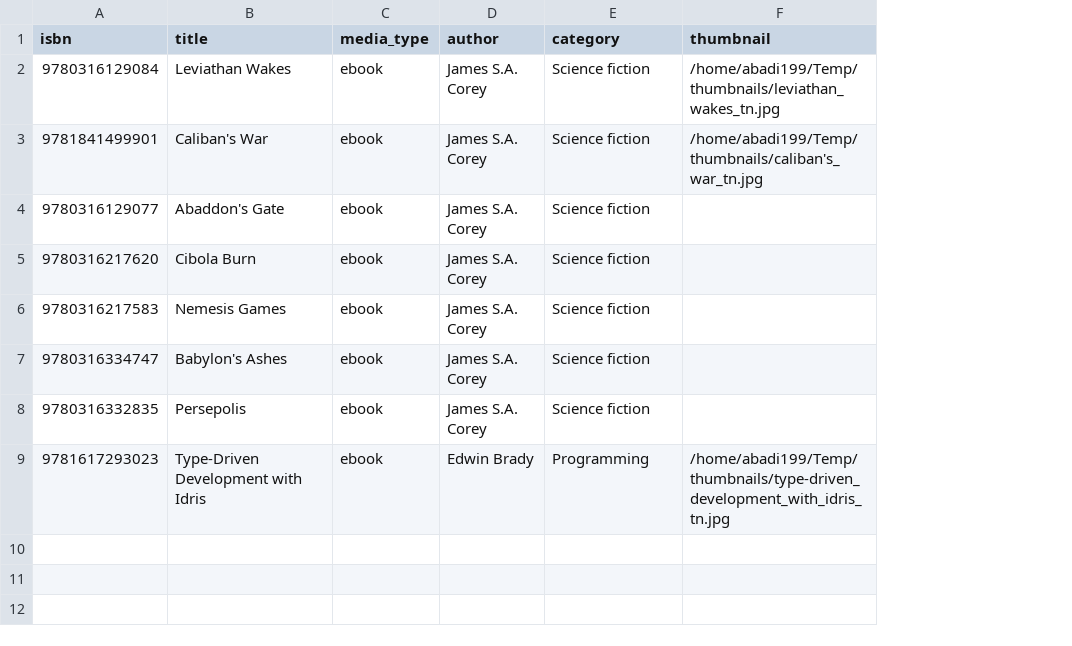
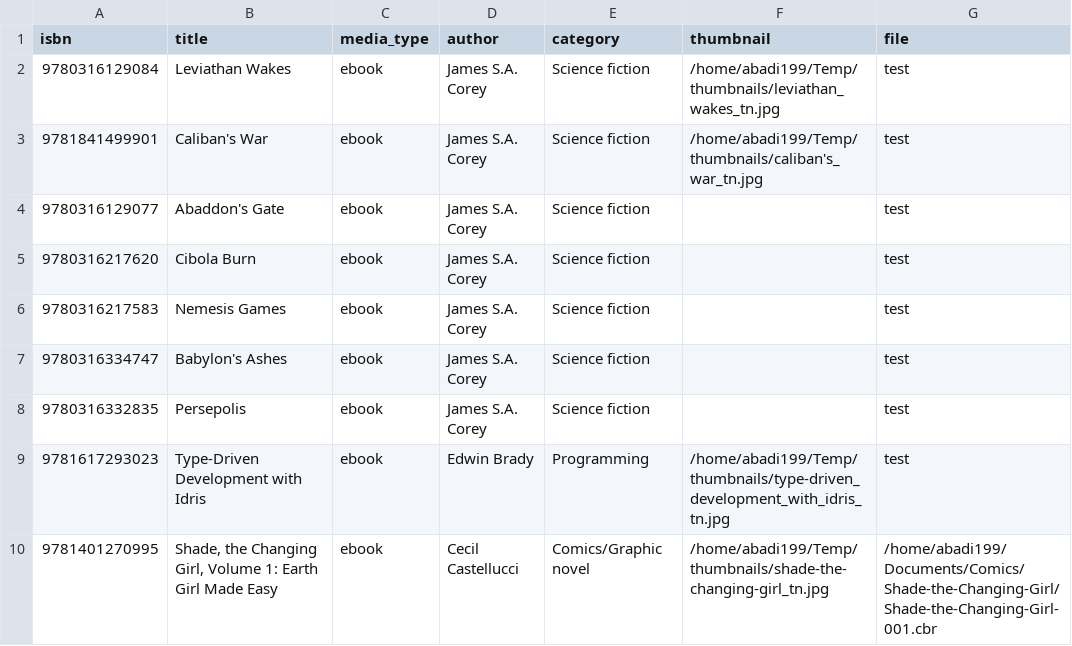
Before and after one commit to abadi199/pustaka-rs, a CSV file: data/publication.csv, drawn as a sheet; the diff names each change by its address in the sheet, - before the commit and + after, or states it on an @@ line.

Commit message:
Extract rar to a temp folder

```diff
--- a/data/publication.csv
+++ b/data/publication.csv
+column G (file), rows 2-9: all test
+row 10: 9781401270995 | Shade, the Changing Girl, Volume 1: Earth Girl Made Easy | ebook | Cecil Castellucci | Comics/Graphic novel | /home/abadi199/Temp/thumbnails/shade-the-changing-girl_tn.jpg | /home/abadi199/Documents/Comics/Shade-the-Changing-Girl/Shade-the-Changing-Girl-001.cbr
```
Also changed, not shown: 18 other files.
